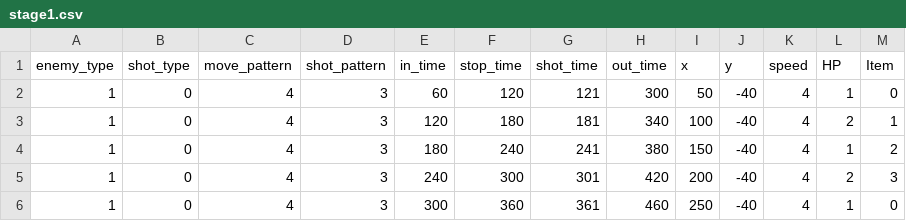
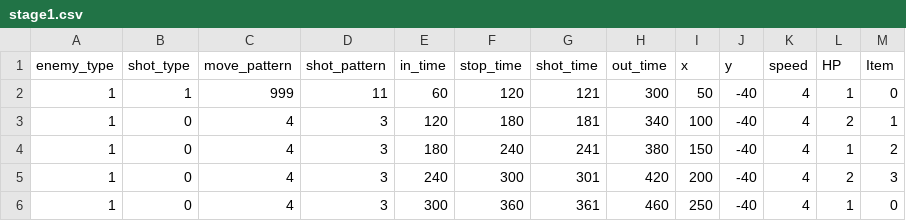
Before and after one commit to Nyarll/ShootingGamePrototype, a CSV file: Resources/EnemyData/stage1.csv, drawn as a sheet.

Commit message:
enemy bullet type +2 pattern

```diff
--- a/Resources/EnemyData/stage1.csv
+++ b/Resources/EnemyData/stage1.csv
@@ -1,3 +1,3 @@
 enemy_type,shot_type,move_pattern,shot_pattern,in_time,stop_time,shot_time,out_time,x,y,speed,HP,Item
-1,0,4,3,60,120,121,300,50,-40,4,1,0
+1,1,999,11,60,120,121,300,50,-40,4,1,0
 1,0,4,3,120,180,181,340,100,-40,4,2,1
```
Also changed, not shown: 9 other files.
